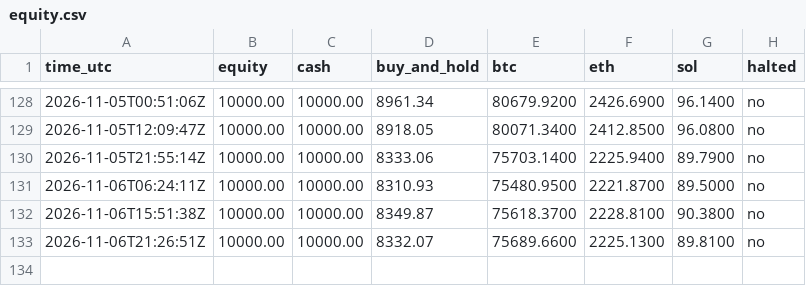
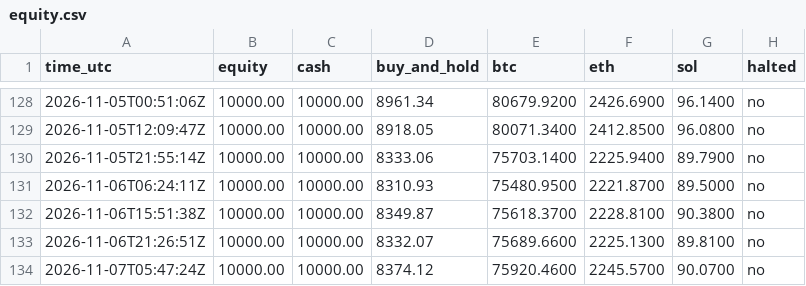
Before and after one commit to mstyli04/ema-paper-trader, a CSV file: bots/ema-daily/equity.csv, drawn as a sheet; only a part is shown, gaps mark what is left out; the diff names each change by its address in the sheet, - before the commit and + after, or states it on an @@ line.

```diff
--- a/bots/ema-daily/equity.csv
+++ b/bots/ema-daily/equity.csv
+row 134: 2026-11-07T05:47:24Z | 10000.00 | 10000.00 | 8374.12 | 75920.4600 | 2245.5700 | 90.0700 | no
```
Also changed, not shown: bots/ema-4h/equity.csv, 5 other files.
